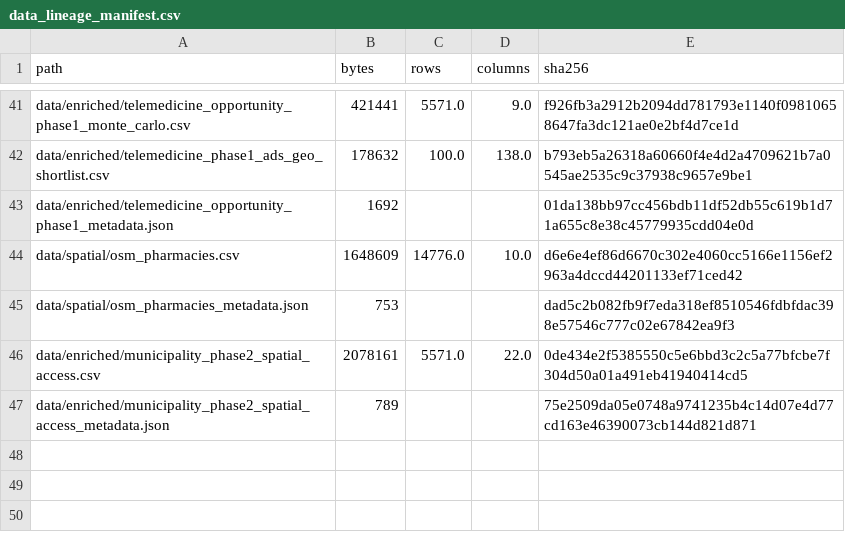
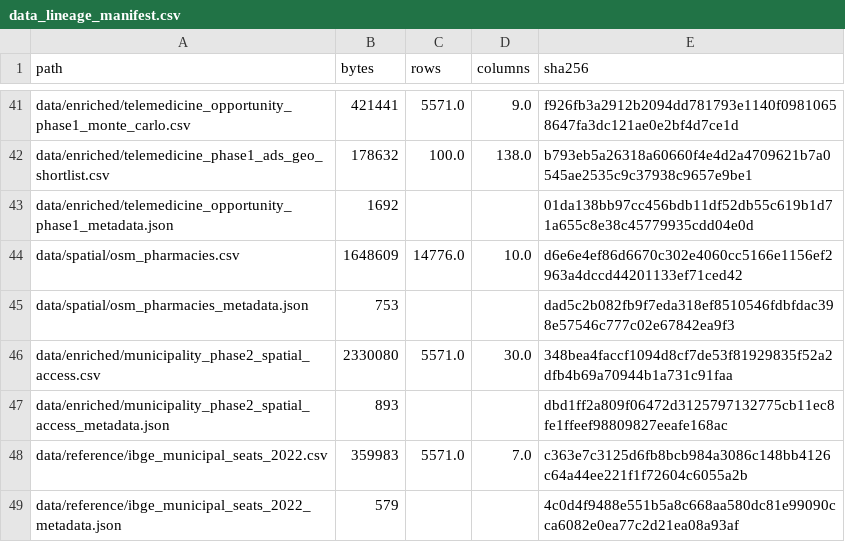
Before and after one commit to luandarod/luandarodrigues, a CSV file: projects/ubs-healthcare-mapping/data/data_lineage_manifest.csv, drawn as a sheet; only a part is shown, gaps mark what is left out.

Commit message:
feat: anchor spatial access at official IBGE seats
Fetch all 5,571 official municipal reference points from IBGE Localidades do Brasil 2022, including municipal seats, the Federal Capital, and Fernando de Noronha, with source metadata and coordinate validation.

Replace geometric centroids as the primary national origin with official municipal seats while retaining polygon centroids for fallback and audit. Recalculate nearest active-UBS and OSM-pharmacy distances and avoid urban-territory bias from large municipal polygons.

Tighten the hard-UBS/easy-pharmacy screen to an explicit conservative 5 km/2 km geodesic rule with official PFPB presence, and publish 3/2 km and 10/5 km sensitivity flags plus relative P75/P25 flags. Document that none of these are road travel times.

```diff
--- a/projects/ubs-healthcare-mapping/data/data_lineage_manifest.csv
+++ b/projects/ubs-healthcare-mapping/data/data_lineage_manifest.csv
@@ -45,3 +45,5 @@ data/spatial/osm_pharmacies.csv,1648609,14776.0,10.0,d6e6e4ef86d6670c302e4060cc5
 data/spatial/osm_pharmacies_metadata.json,753,,,dad5c2b082fb9f7eda318ef8510546fdbfdac398e57546c777c02e67842ea9f3
-data/enriched/municipality_phase2_spatial_access.csv,2078161,5571.0,22.0,0de434e2f5385550c5e6bbd3c2c5a77bfcbe7f304d50a01a491eb41940414cd5
-data/enriched/municipality_phase2_spatial_access_metadata.json,789,,,75e2509da05e0748a9741235b4c14d07e4d77cd163e46390073cb144d821d871
+data/enriched/municipality_phase2_spatial_access.csv,2330080,5571.0,30.0,348bea4faccf1094d8cf7de53f81929835f52a2dfb4b69a70944b1a731c91faa
+data/enriched/municipality_phase2_spatial_access_metadata.json,893,,,dbd1ff2a809f06472d3125797132775cb11ec8fe1ffeef98809827eeafe168ac
+data/reference/ibge_municipal_seats_2022.csv,359983,5571.0,7.0,c363e7c3125d6fb8bcb984a3086c148bb4126c64a44ee221f1f72604c6055a2b
+data/reference/ibge_municipal_seats_2022_metadata.json,579,,,4c0d4f9488e551b5a8c668aa580dc81e99090cca6082e0ea77c2d21ea08a93af
```
Also changed, not shown: 10 other files.
